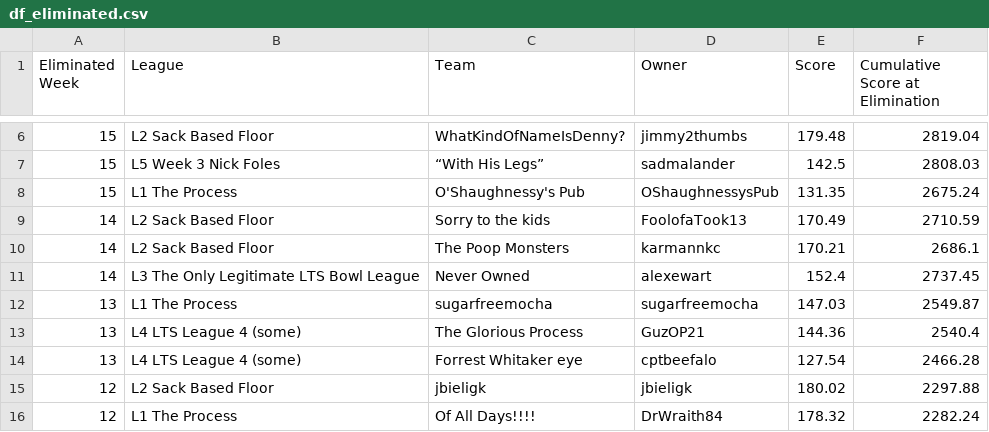
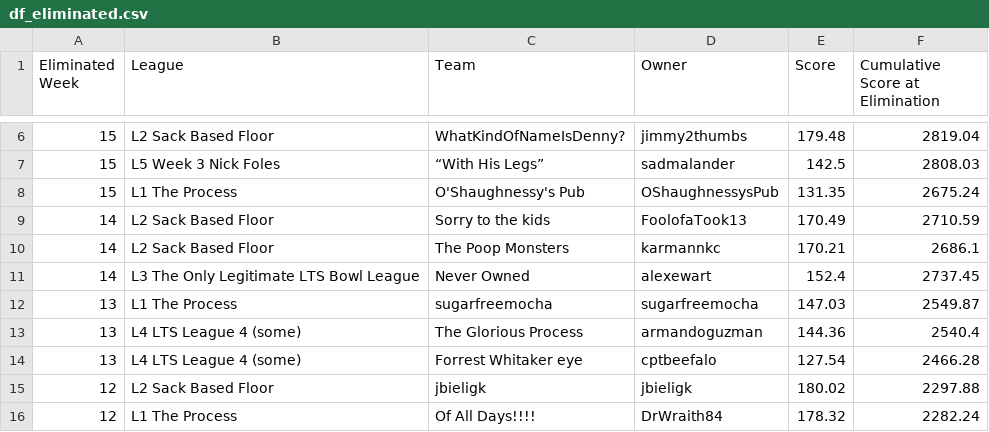
Before and after one commit to matthewdwood82/LTS-Bowl-2023, a CSV file: dat/df_eliminated.csv, drawn as a sheet; only a part is shown, gaps mark what is left out.

```diff
--- a/dat/df_eliminated.csv
+++ b/dat/df_eliminated.csv
@@ -12,3 +12,3 @@ Eliminated Week,League,Team,Owner,Score,Cumulative Score at Elimination
 13,L1 The Process,sugarfreemocha,sugarfreemocha,147.03,2549.87
-13,L4 LTS League 4 (some),The Glorious Process,GuzOP21,144.36,2540.4
+13,L4 LTS League 4 (some),The Glorious Process,armandoguzman,144.36,2540.4
 13,L4 LTS League 4 (some),Forrest Whitaker eye,cptbeefalo,127.54,2466.28
```
Also changed, not shown: dat/df_scores.csv, dat/df_survived.csv.
